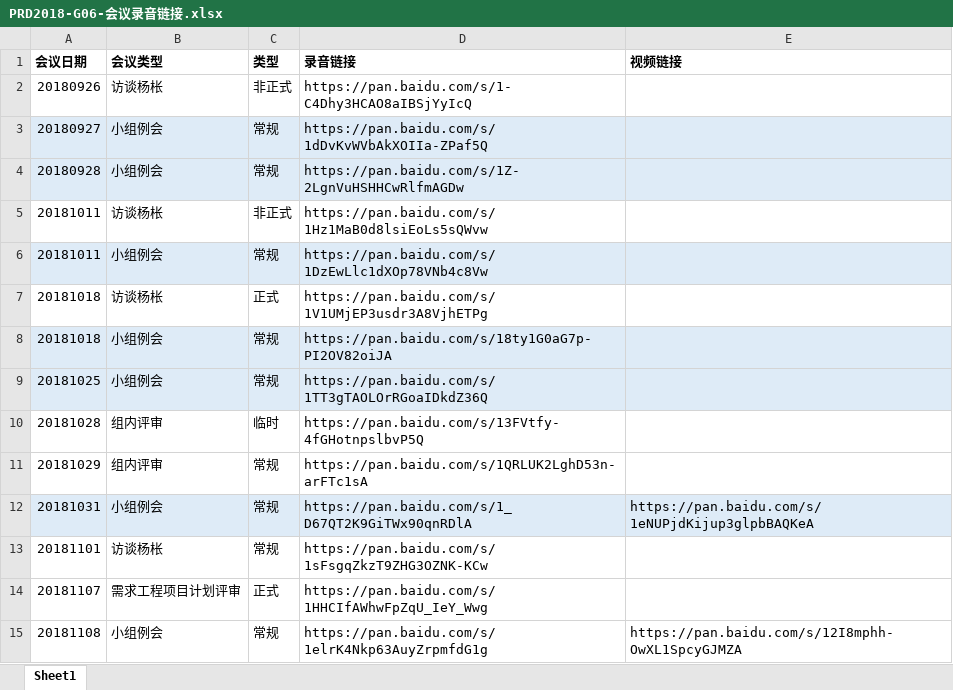
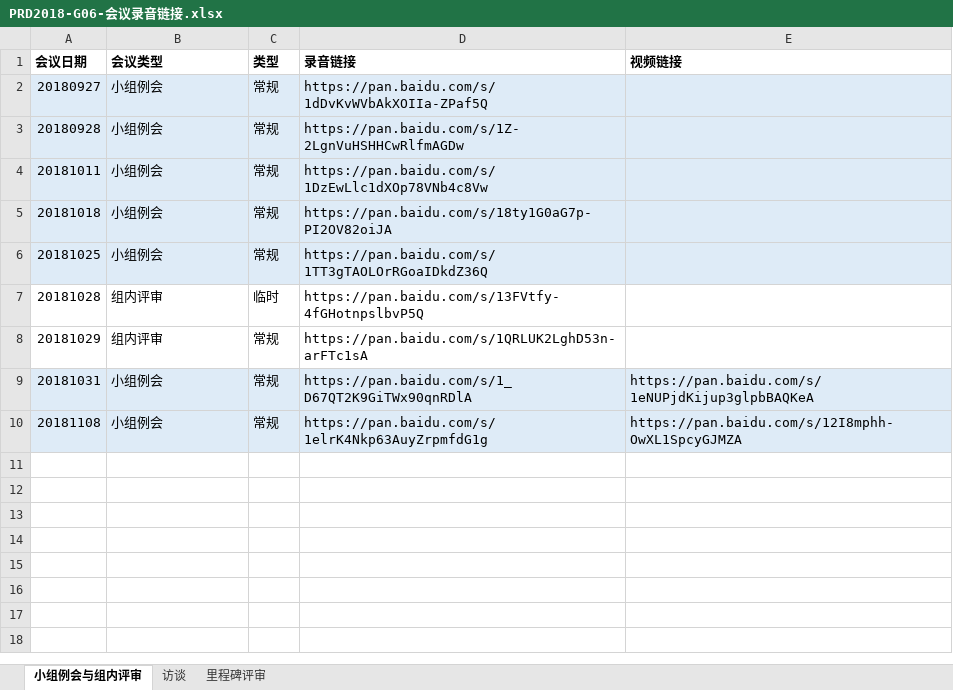
Before and after one commit to Maojiao/PRD, an Excel workbook: 渔乐生活/受控文档/会议纪要/PRD2018-G06-会议录音链接.xlsx, sheet 小组例会与组内评审, drawn as a sheet; values as stored, in another font and other column widths than the file's, no borders; removed rows and columns are numbered as before the commit, all else as after; the diff names each change by its address in the sheet, - before the commit and + after, or states it on an @@ line.

```diff
--- a/渔乐生活/受控文档/会议纪要/PRD2018-G06-会议录音链接.xlsx (sheet 小组例会与组内评审)
+++ b/渔乐生活/受控文档/会议纪要/PRD2018-G06-会议录音链接.xlsx (sheet 小组例会与组内评审)
-sheet tab: Sheet1
+sheet tab: 小组例会与组内评审
+sheet tab: 访谈
+sheet tab: 里程碑评审
-row 2: 20180926 | 访谈杨枨 | 非正式 | https://pan.baidu.com/s/1-C4Dhy3HCAO8aIBSjYyIcQ
-row 5: 20181011 | 访谈杨枨 | 非正式 | https://pan.baidu.com/s/1Hz1MaB0d8lsiEoLs5sQWvw
-row 7: 20181018 | 访谈杨枨 | 正式 | https://pan.baidu.com/s/1V1UMjEP3usdr3A8VjhETPg
-row 13: 20181101 | 访谈杨枨 | 常规 | https://pan.baidu.com/s/1sFsgqZkzT9ZHG3OZNK-KCw
-row 14: 20181107 | 需求工程项目计划评审 | 正式 | https://pan.baidu.com/s/1HHCIfAWhwFpZqU_IeY_Wwg
-A10:E10 fill: none
+A10:E10 fill: #DEEBF7
```
Also changed, not shown: 15 other files.
